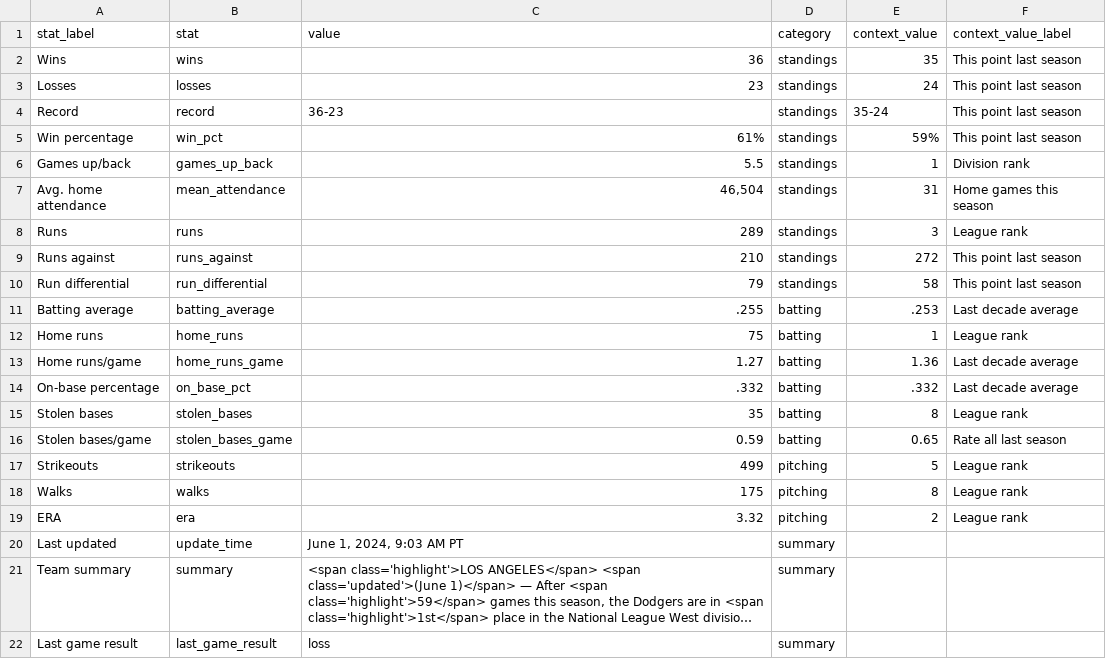
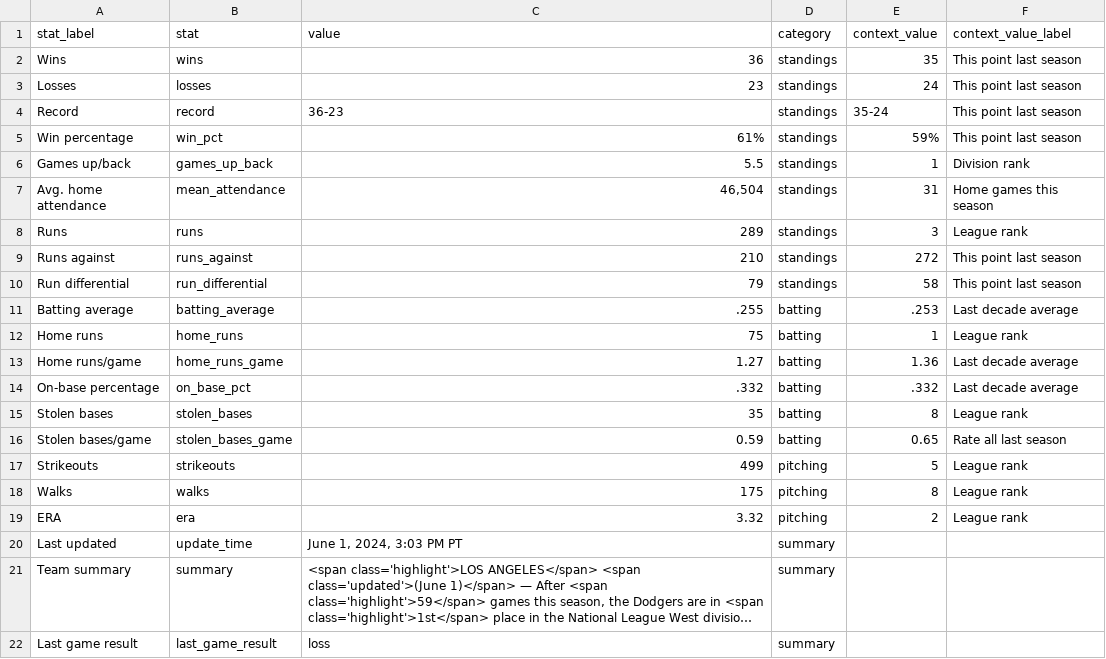
Before and after one commit to stiles/dodgers, a CSV file: data/standings/season_summary_latest.csv, drawn as a sheet; long unchanged cells end in …; the diff names each change by its address in the sheet, - before the commit and + after, or states it on an @@ line.

Commit message:
Automated update of Dodgers data, visuals

```diff
--- a/data/standings/season_summary_latest.csv
+++ b/data/standings/season_summary_latest.csv
-C20 (value): June 1, 2024, 9:03 AM PT
+C20 (value): June 1, 2024, 3:03 PM PT
```
Also changed, not shown: 2 other files.
